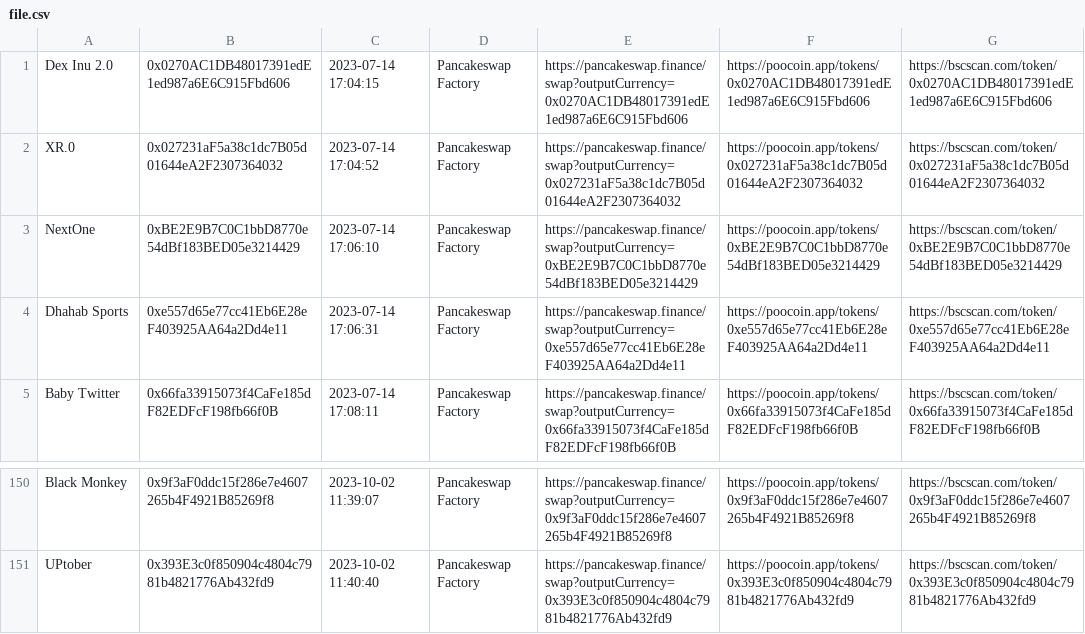
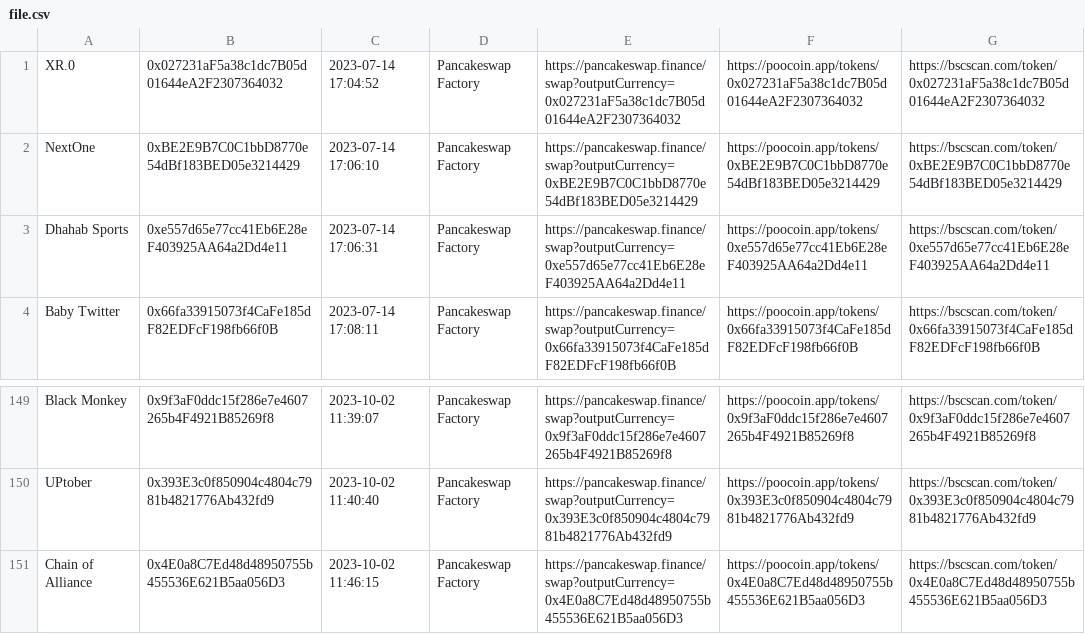
Before and after one commit to MicheleRomano1996/new_token_BSC, a CSV file: data/file.csv, drawn as a sheet; only a part is shown, gaps mark what is left out.

Commit message:
upload txt 2023-10-02 11:46:16

```diff
--- a/data/file.csv
+++ b/data/file.csv
@@ -1,2 +1 @@
-Dex Inu 2.0,0x0270AC1DB48017391edE1ed987a6E6C915Fbd606,2023-07-14 17:04:15,Pancakeswap Factory,https://pancakeswap.finance/swap?outputCurrency=0x0270AC1DB48017391edE1ed987a6E6C915Fbd606,https://poocoin.app/tokens/0x0270AC1DB48017391edE1ed987a6E6C915Fbd606,https://bscscan.com/token/0x0270AC1DB48017391edE1ed987a6E6C915Fbd606
 XR.0,0x027231aF5a38c1dc7B05d01644eA2F2307364032,2023-07-14 17:04:52,Pancakeswap Factory,https://pancakeswap.finance/swap?outputCurrency=0x027231aF5a38c1dc7B05d01644eA2F2307364032,https://poocoin.app/tokens/0x027231aF5a38c1dc7B05d01644eA2F2307364032,https://bscscan.com/token/0x027231aF5a38c1dc7B05d01644eA2F2307364032
@@ -151 +150,2 @@ Black Monkey,0x9f3aF0ddc15f286e7e4607265b4F4921B85269f8,2023-10-02 11:39:07,Panc
 UPtober,0x393E3c0f850904c4804c7981b4821776Ab432fd9,2023-10-02 11:40:40,Pancakeswap Factory,https://pancakeswap.finance/swap?outputCurrency=0x393E3c0f850904c4804c7981b4821776Ab432fd9,https://poocoin.app/tokens/0x393E3c0f850904c4804c7981b4821776Ab432fd9,https://bscscan.com/token/0x393E3c0f850904c4804c7981b4821776Ab432fd9
+Chain of Alliance,0x4E0a8C7Ed48d48950755b455536E621B5aa056D3,2023-10-02 11:46:15,Pancakeswap Factory,https://pancakeswap.finance/swap?outputCurrency=0x4E0a8C7Ed48d48950755b455536E621B5aa056D3,https://poocoin.app/tokens/0x4E0a8C7Ed48d48950755b455536E621B5aa056D3,https://bscscan.com/token/0x4E0a8C7Ed48d48950755b455536E621B5aa056D3
```
